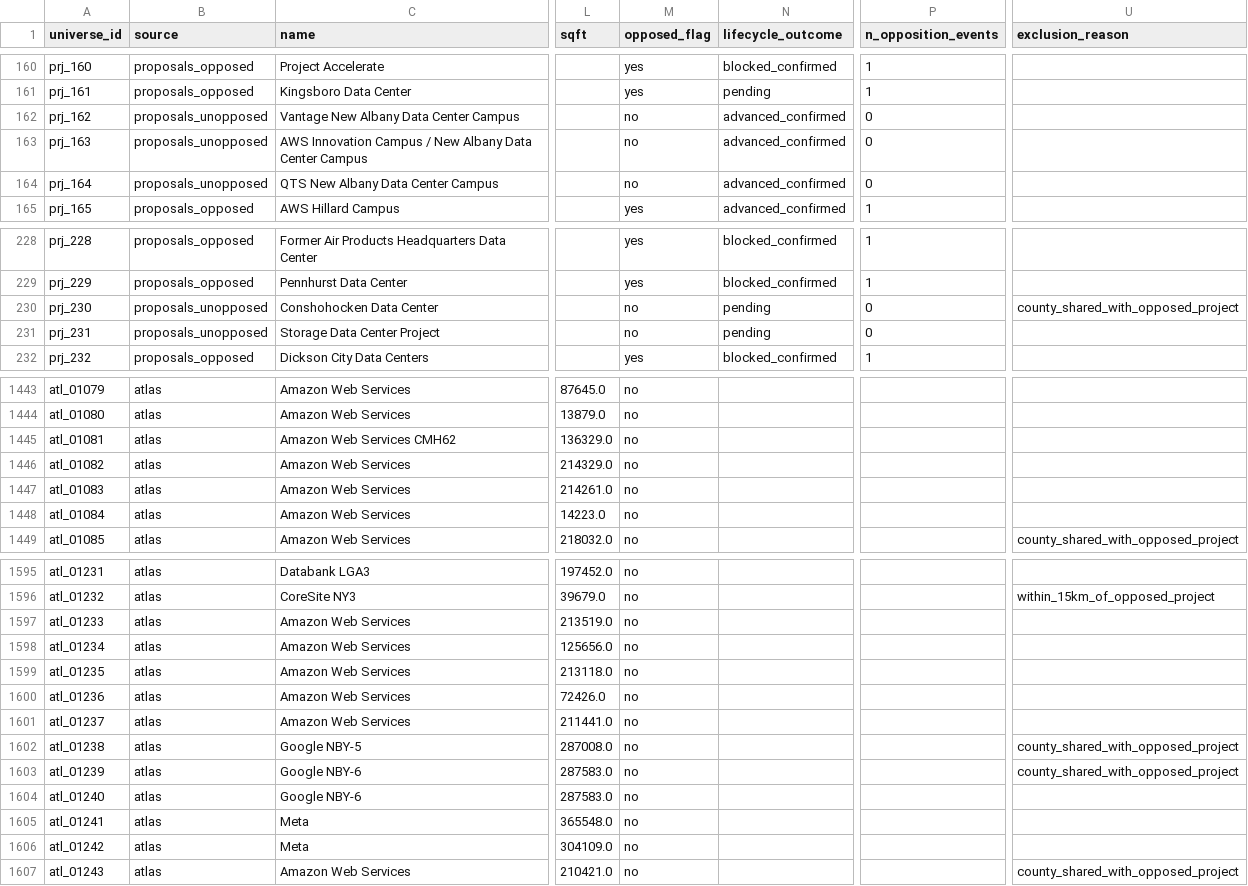
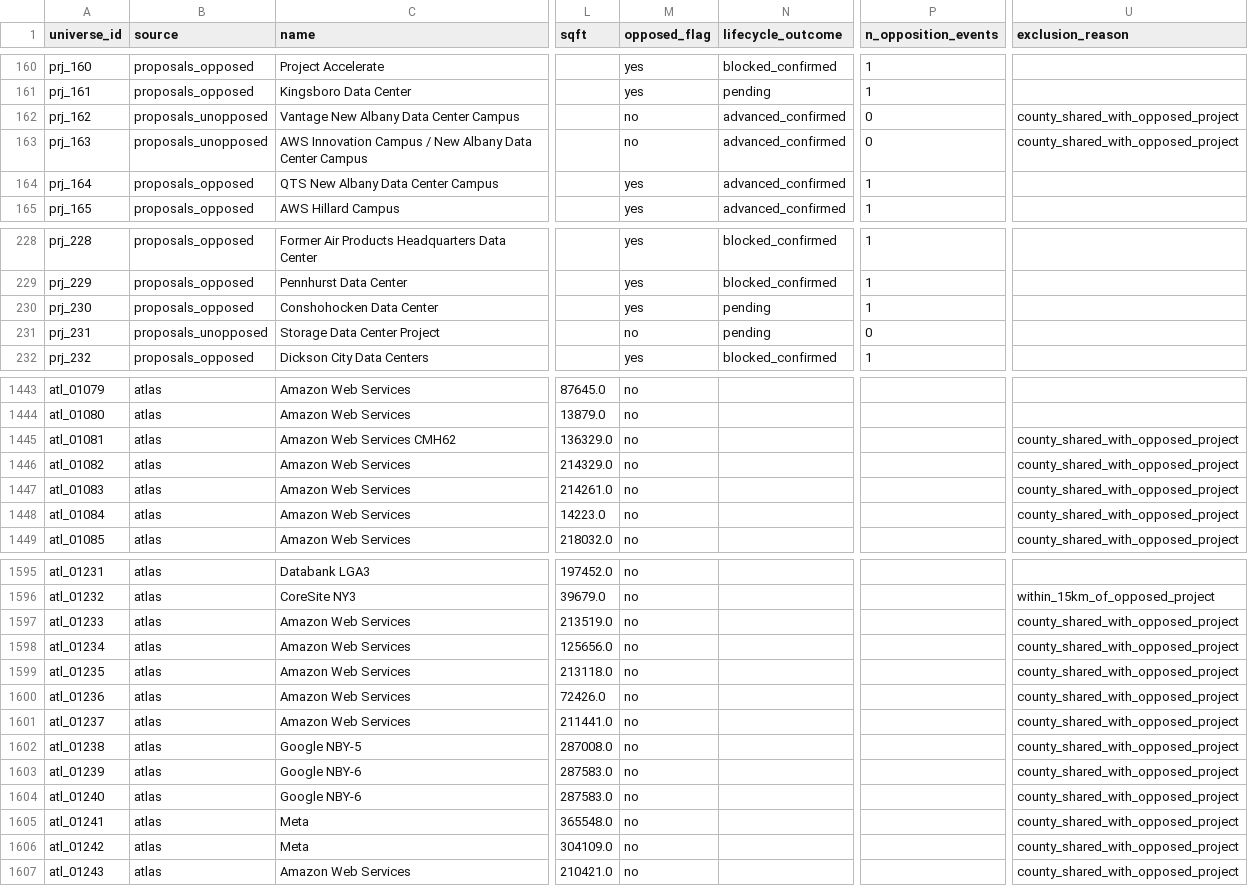
Before and after one commit to pricephillips/data-center-map, a CSV file: data/baseline_universe.csv, drawn as a sheet; only a part is shown, gaps mark what is left out; the diff covers the shown part only; the diff names each change by its address in the sheet, - before the commit and + after, or states it on an @@ line.

```diff
--- a/data/baseline_universe.csv
+++ b/data/baseline_universe.csv
-U162:U163 (exclusion_reason): (empty)
+U162:U163 (exclusion_reason): county_shared_with_opposed_project
-B164 (source): proposals_unopposed
+B164 (source): proposals_opposed
-M164 (opposed_flag): no
+M164 (opposed_flag): yes
-P164 (n_opposition_events): 0
+P164 (n_opposition_events): 1
-B230 (source): proposals_unopposed
+B230 (source): proposals_opposed
-M230 (opposed_flag): no
+M230 (opposed_flag): yes
-P230 (n_opposition_events): 0
+P230 (n_opposition_events): 1
-U230 (exclusion_reason): county_shared_with_opposed_project
+U230 (exclusion_reason): (empty)
-U1445:U1448 (exclusion_reason): (empty)
+U1445:U1448 (exclusion_reason): county_shared_with_opposed_project
-U1597:U1601 (exclusion_reason): (empty)
+U1597:U1601 (exclusion_reason): county_shared_with_opposed_project
-U1604:U1606 (exclusion_reason): (empty)
+U1604:U1606 (exclusion_reason): county_shared_with_opposed_project
```
Also changed, not shown: 30 edited cells elsewhere in this file, data/matched_controls.csv, data/project_link_review.csv, 8 other files.
